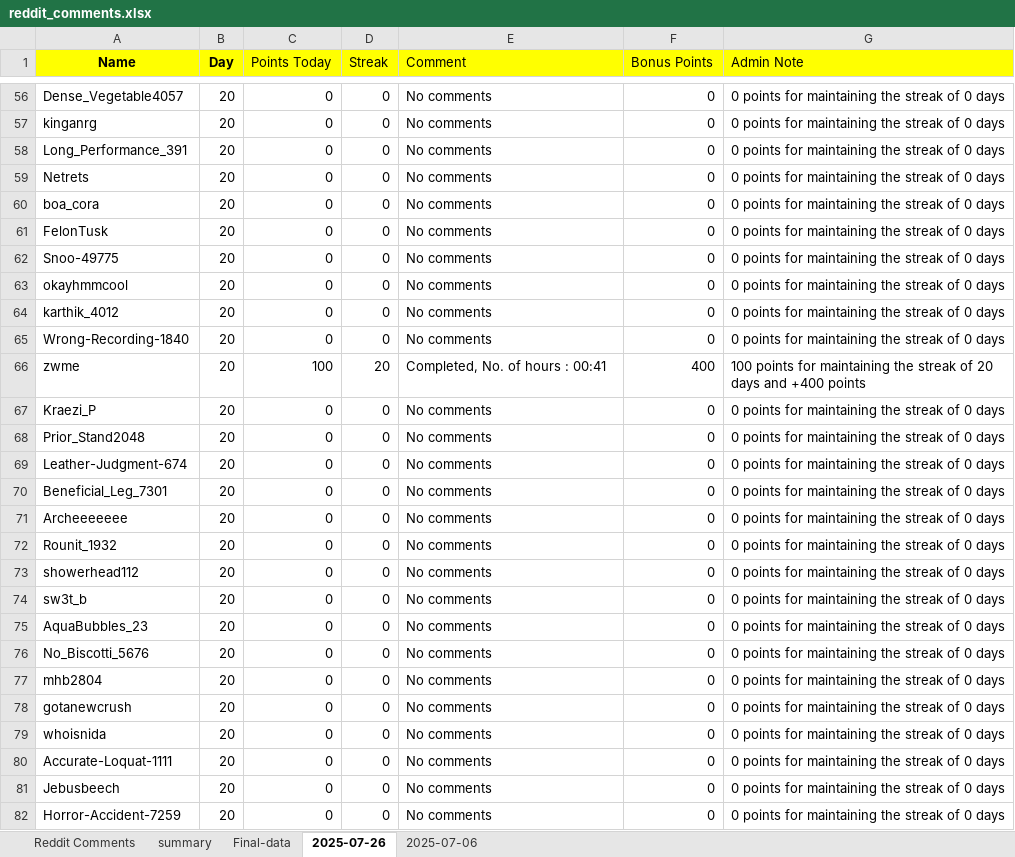
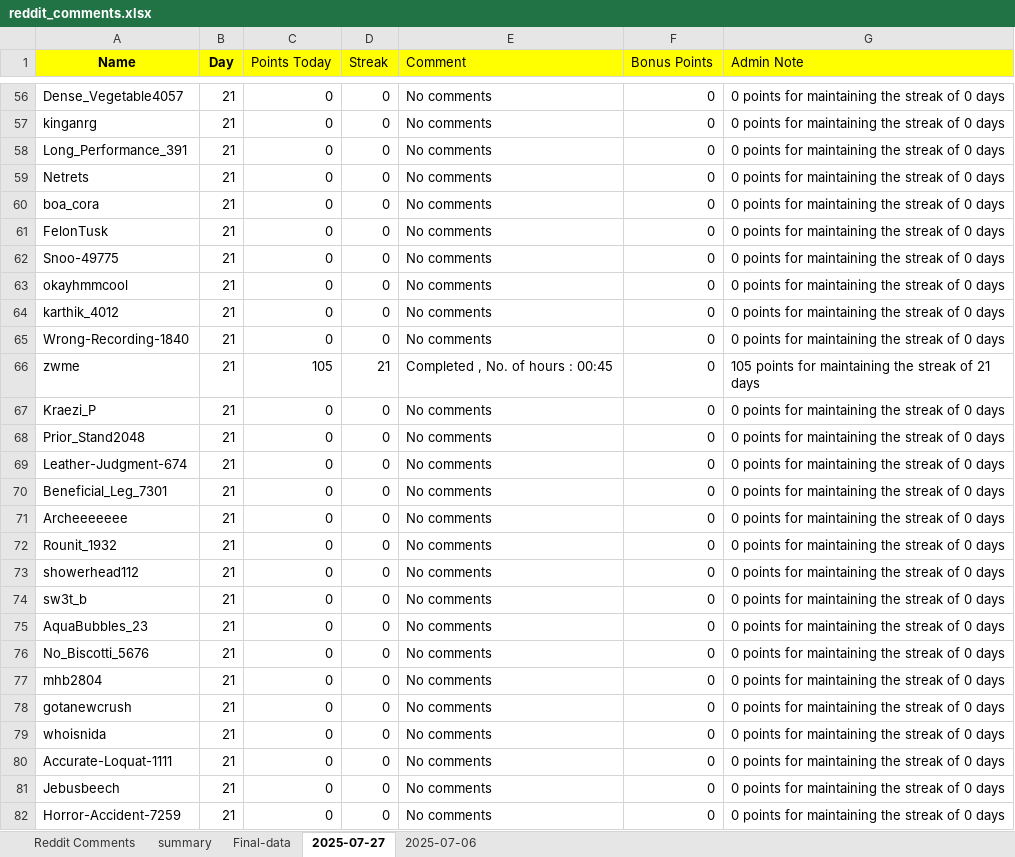
Before and after one commit to AbhigyanSharmaa/User-Leaderboard, an Excel workbook: reddit_comments.xlsx, sheet 2025-07-27, drawn as a sheet; only a part is shown, gaps mark what is left out; values as stored, in another font and other column widths than the file's, no borders; the diff covers the shown part only; the diff names each change by its address in the sheet, - before the commit and + after, or states it on an @@ line.

```diff
--- a/reddit_comments.xlsx (sheet 2025-07-27)
+++ b/reddit_comments.xlsx (sheet 2025-07-27)
-sheet tab: 2025-07-26
+sheet tab: 2025-07-27
-B56:B82 (Day): 20
+B56:B82 (Day): 21
-C66 (Points Today): 100
+C66 (Points Today): 105
-D66 (Streak): 20
+D66 (Streak): 21
-E66 (Comment): Completed, No. of hours : 00:41
+E66 (Comment): Completed , No. of hours : 00:45
-F66 (Bonus Points): 400
+F66 (Bonus Points): 0
-G66 (Admin Note): 100 points for maintaining the streak of 20 days and +400 points
+G66 (Admin Note): 105 points for maintaining the streak of 21 days
```
Also changed, not shown: 872 edited cells elsewhere in this sheet, sheet summary, sheet Final-data, 4 other files.
